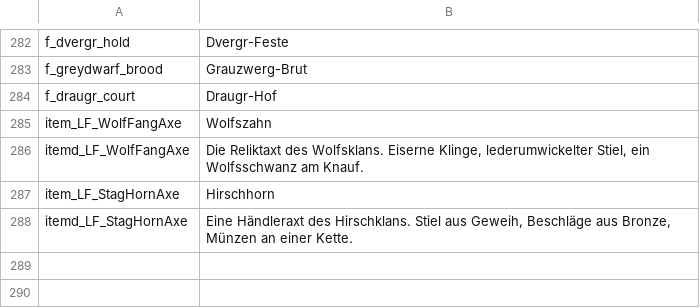
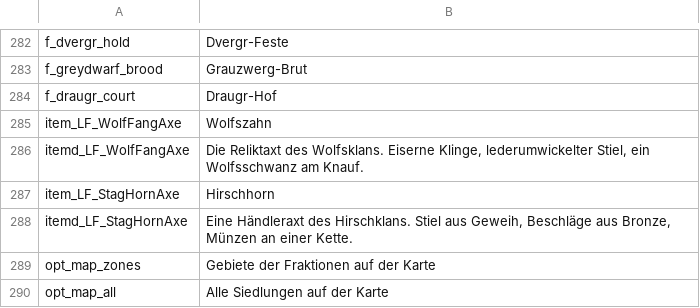
Before and after one commit to under2ker/valheim-living-factions, a TSV file: tools/lang/de.tsv, drawn as a sheet; only a part is shown, gaps mark what is left out.

```diff
--- a/tools/lang/de.tsv
+++ b/tools/lang/de.tsv
@@ -288 +288,3 @@ item_LF_StagHornAxe	Hirschhorn
 itemd_LF_StagHornAxe	Eine Händleraxt des Hirschklans. Stiel aus Geweih, Beschläge aus Bronze, Münzen an einer Kette.
+opt_map_zones	Gebiete der Fraktionen auf der Karte
+opt_map_all	Alle Siedlungen auf der Karte
```
Also changed, not shown: tools/lang/es.tsv, tools/lang/fr.tsv, 35 other files.
